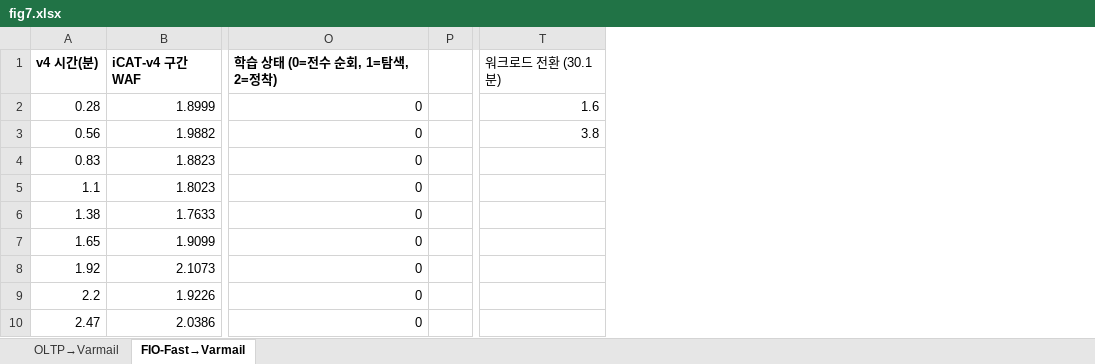
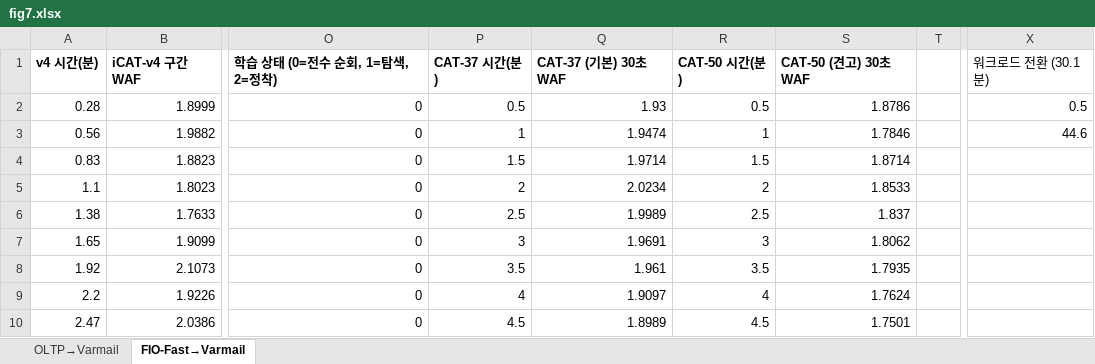
Before and after one commit to oyeong011/iCAT-experiments, an Excel workbook: figs/data/fig7.xlsx, sheet FIO-Fast→Varmail, drawn as a sheet; only a part is shown, gaps mark what is left out; values as stored, in another font and other column widths than the file's, no borders; charts and pictures not drawn; removed rows and columns are numbered as before the commit, all else as after; the diff names each change by its address in the sheet, - before the commit and + after, or states it on an @@ line.

```diff
--- a/figs/data/fig7.xlsx (sheet FIO-Fast→Varmail)
+++ b/figs/data/fig7.xlsx (sheet FIO-Fast→Varmail)
+column P, rows 1-10: CAT-37 시간(분) | 0.5 | 1 | 1.5 | 2 | 2.5 | 3 | 3.5 | 4 | 4.5
+column Q, rows 1-10: CAT-37 (기본) 30초 WAF | 1.93 | 1.9474 | 1.9714 | 2.0234 | 1.9989 | 1.9691 | 1.961 | 1.9097 | 1.8989
+column R, rows 1-10: CAT-50 시간(분) | 0.5 | 1 | 1.5 | 2 | 2.5 | 3 | 3.5 | 4 | 4.5
+column S, rows 1-10: CAT-50 (견고) 30초 WAF | 1.8786 | 1.7846 | 1.8714 | 1.8533 | 1.837 | 1.8062 | 1.7935 | 1.7624 | 1.7501
-column T, rows 1-3: 워크로드 전환 (30.1분) | 1.6 | 3.8
+column X, rows 1-3: 워크로드 전환 (30.1분) | 0.5 | 44.6
```
Also changed, not shown: sheet OLTP→Varmail, charts or pictures, 8 other files.
